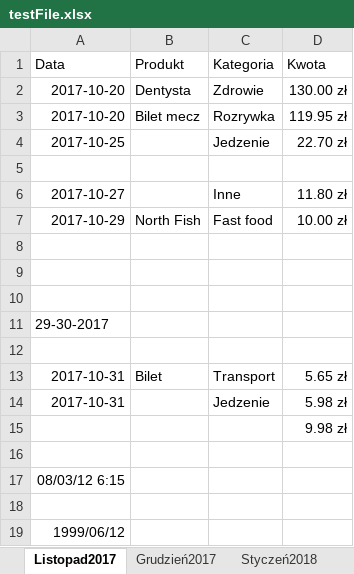
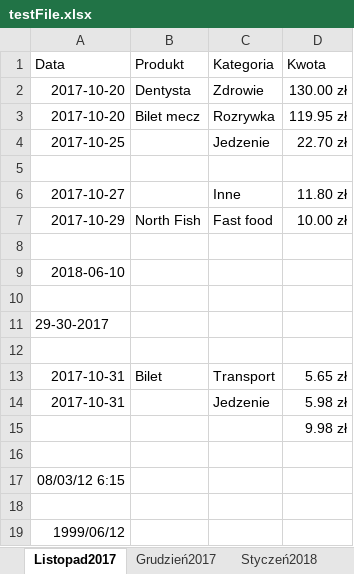
Before and after one commit to L-Sypniewski/DataTransferer, an Excel workbook: DataTransferer.Test/TestFiles/testFile.xlsx, sheet Listopad2017, drawn as a sheet; values as stored, in another font and other column widths than the file's, no borders; the diff names each change by its address in the sheet, - before the commit and + after, or states it on an @@ line.

Commit message:
All WorksheetReader tests pass

```diff
--- a/DataTransferer.Test/TestFiles/testFile.xlsx (sheet Listopad2017)
+++ b/DataTransferer.Test/TestFiles/testFile.xlsx (sheet Listopad2017)
-A9 (Data): (empty)
+A9 (Data): 2018-06-10
```
Also changed, not shown: 4 other files.
